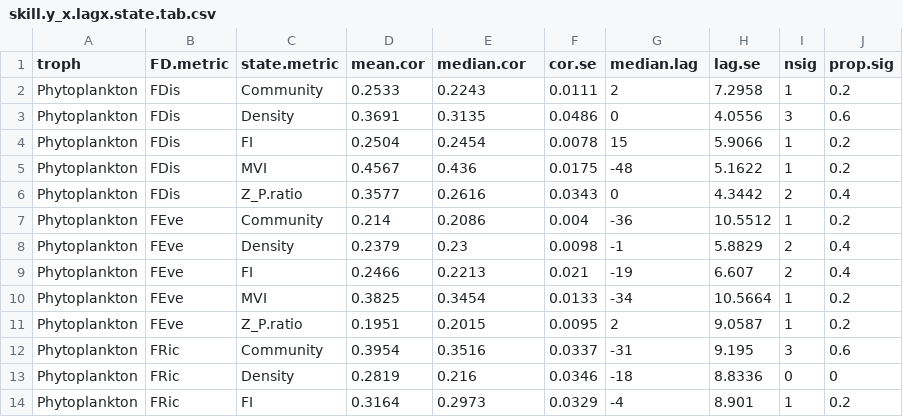
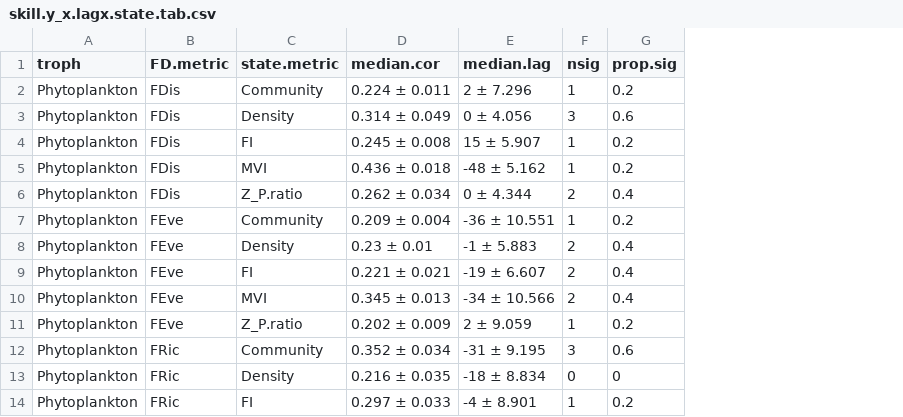
Before and after one commit to duncanobrien/plankton-FD, a CSV file: Results/ccm/ccm_tables/skill.y_x.lagx.state.tab.csv, drawn as a sheet; only a part is shown; removed rows and columns are numbered as before the commit, all else as after; the diff covers the shown part only; the diff names each change by its address in the sheet, - before the commit and + after, or states it on an @@ line.

```diff
--- a/Results/ccm/ccm_tables/skill.y_x.lagx.state.tab.csv
+++ b/Results/ccm/ccm_tables/skill.y_x.lagx.state.tab.csv
-column D (mean.cor), rows 2-14: 0.2533 | 0.3691 | 0.2504 | 0.4567 | 0.3577 | 0.214 | 0.2379 | 0.2466 | 0.3825 | 0.1951 | 0.3954 | 0.2819 | 0.3164
-column F (cor.se), rows 2-14: 0.0111 | 0.0486 | 0.0078 | 0.0175 | 0.0343 | 0.004 | 0.0098 | 0.021 | 0.0133 | 0.0095 | 0.0337 | 0.0346 | 0.0329
-column H (lag.se), rows 2-14: 7.2958 | 4.0556 | 5.9066 | 5.1622 | 4.3442 | 10.5512 | 5.8829 | 6.607 | 10.5664 | 9.0587 | 9.195 | 8.8336 | 8.901
-D2 (median.cor): 0.2243
+D2 (median.cor): 0.224 ± 0.011
-E2 (median.lag): 2
+E2 (median.lag): 2 ± 7.296
-D3 (median.cor): 0.3135
+D3 (median.cor): 0.314 ± 0.049
-E3 (median.lag): 0
+E3 (median.lag): 0 ± 4.056
-D4 (median.cor): 0.2454
+D4 (median.cor): 0.245 ± 0.008
-E4 (median.lag): 15
+E4 (median.lag): 15 ± 5.907
-D5 (median.cor): 0.436
+D5 (median.cor): 0.436 ± 0.018
-E5 (median.lag): -48
+E5 (median.lag): -48 ± 5.162
-D6 (median.cor): 0.2616
+D6 (median.cor): 0.262 ± 0.034
-E6 (median.lag): 0
+E6 (median.lag): 0 ± 4.344
-D7 (median.cor): 0.2086
+D7 (median.cor): 0.209 ± 0.004
-E7 (median.lag): -36
+E7 (median.lag): -36 ± 10.551
-D8 (median.cor): 0.23
+D8 (median.cor): 0.23 ± 0.01
-E8 (median.lag): -1
+E8 (median.lag): -1 ± 5.883
-D9 (median.cor): 0.2213
+D9 (median.cor): 0.221 ± 0.021
-E9 (median.lag): -19
+E9 (median.lag): -19 ± 6.607
-D10 (median.cor): 0.3454
+D10 (median.cor): 0.345 ± 0.013
-E10 (median.lag): -34
+E10 (median.lag): -34 ± 10.566
-F10 (nsig): 1
+F10 (nsig): 2
-G10 (prop.sig): 0.2
+G10 (prop.sig): 0.4
-D11 (median.cor): 0.2015
+D11 (median.cor): 0.202 ± 0.009
-E11 (median.lag): 2
+E11 (median.lag): 2 ± 9.059
-D12 (median.cor): 0.3516
+D12 (median.cor): 0.352 ± 0.034
-E12 (median.lag): -31
+E12 (median.lag): -31 ± 9.195
-D13 (median.cor): 0.216
+D13 (median.cor): 0.216 ± 0.035
-E13 (median.lag): -18
+E13 (median.lag): -18 ± 8.834
-D14 (median.cor): 0.2973
+D14 (median.cor): 0.297 ± 0.033
-E14 (median.lag): -4
+E14 (median.lag): -4 ± 8.901
```
Also changed, not shown: 36 edited cells elsewhere in this file, Results/ccf/ccf_tables/cor.lag0.state.tab.csv, Results/ccf/ccf_tables/cor.lagx.state.tab.csv, 27 other files.
